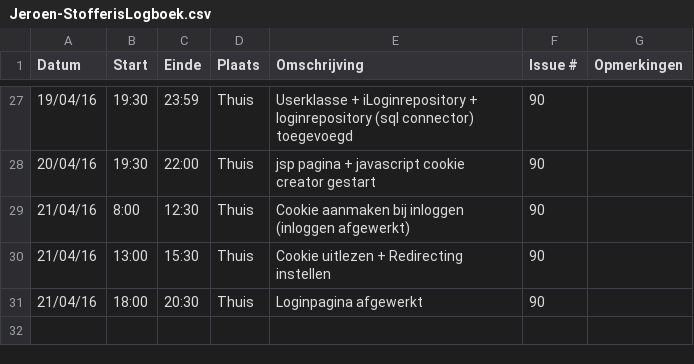
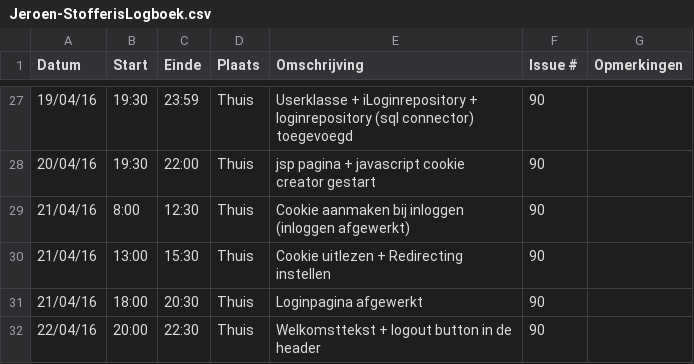
Before and after one commit to ghentlivinglab/Traffic-Travel-Time-Analyzer-3, a CSV file: Jeroen-StofferisLogboek.csv, drawn as a sheet; only a part is shown, gaps mark what is left out.

Commit message:
Update Jeroen-StofferisLogboek.csv

```diff
--- a/Jeroen-StofferisLogboek.csv
+++ b/Jeroen-StofferisLogboek.csv
@@ -31 +31,2 @@
 21/04/16,18:00,20:30,Thuis,Loginpagina afgewerkt,90,
+22/04/16,20:00,22:30,Thuis,Welkomsttekst + logout button in de header,90,
```
